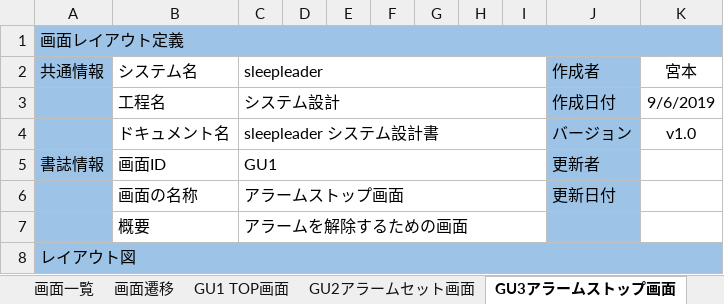
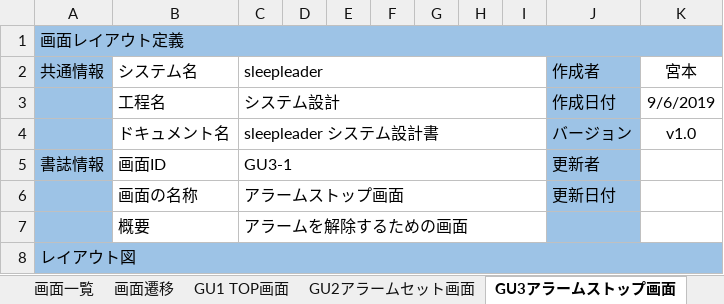
Before and after one commit to minoru1027/null, an Excel workbook: 設計書/sleepleader-画面設計書.xlsx, sheet GU3アラームストップ画面, drawn as a sheet; only a part is shown; values as stored, in another font and other column widths than the file's, no borders; charts and pictures not drawn; the diff names each change by its address in the sheet, - before the commit and + after, or states it on an @@ line.

```diff
--- a/設計書/sleepleader-画面設計書.xlsx (sheet GU3アラームストップ画面)
+++ b/設計書/sleepleader-画面設計書.xlsx (sheet GU3アラームストップ画面)
-C5 (sleepleader): GU1
+C5 (sleepleader): GU3-1
```
Also changed, not shown: sheet GU5 ダウンロード画面, sheet GU4ミュージック画面, sheet GU3アラームストップ画面 (通学用), charts or pictures.
